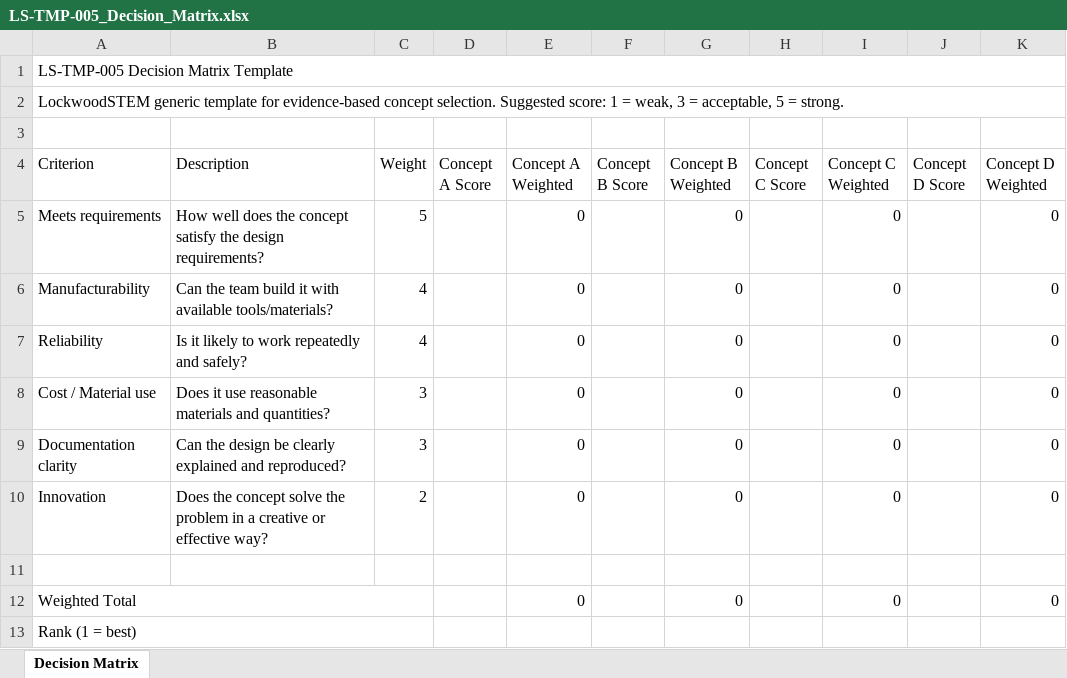
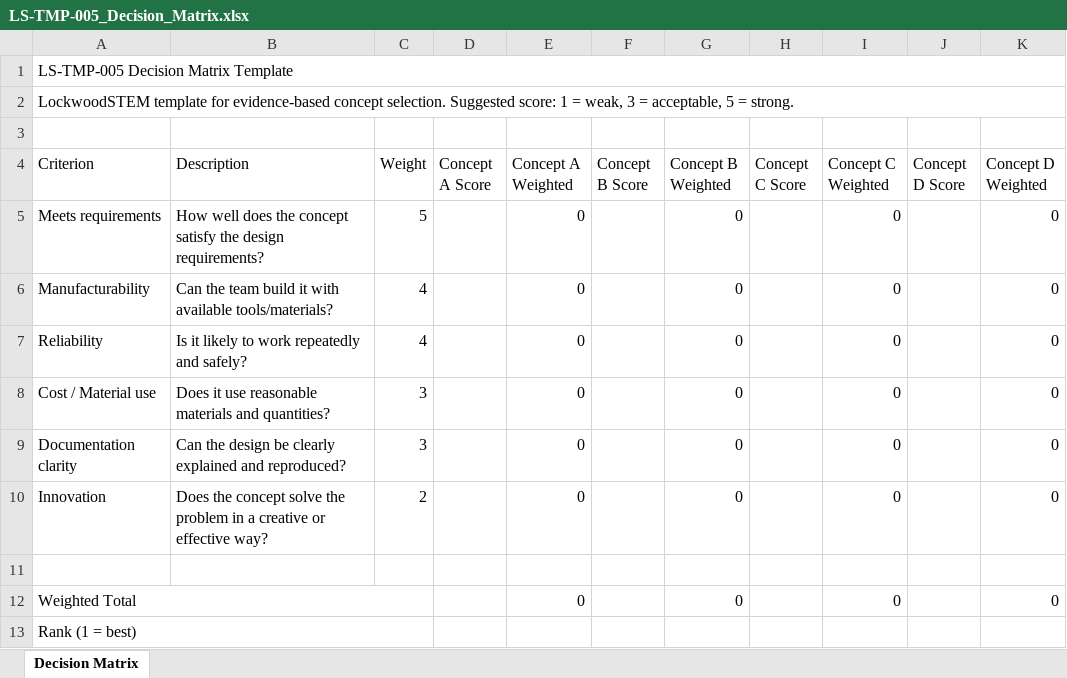
Before and after one commit to lockwoodstem/LockwoodSTEM_V3, an Excel workbook: downloads/editable-xlsx/LS-TMP-005_Decision_Matrix.xlsx, sheet Decision Matrix, drawn as a sheet; values as stored, in another font and other column widths than the file's, no cell formats; the diff names each change by its address in the sheet, - before the commit and + after, or states it on an @@ line.

```diff
--- a/downloads/editable-xlsx/LS-TMP-005_Decision_Matrix.xlsx (sheet Decision Matrix)
+++ b/downloads/editable-xlsx/LS-TMP-005_Decision_Matrix.xlsx (sheet Decision Matrix)
-A2 (Criterion): LockwoodSTEM generic template for…
+A2 (Criterion): LockwoodSTEM template for…
```
Also changed, not shown: cell formats, downloads/editable-xlsx/LS-TMP-011_BOM_Template.xlsx, downloads/editable-xlsx/LS-TMP-017_Test_Data_Table.xlsx, 57 other files.
